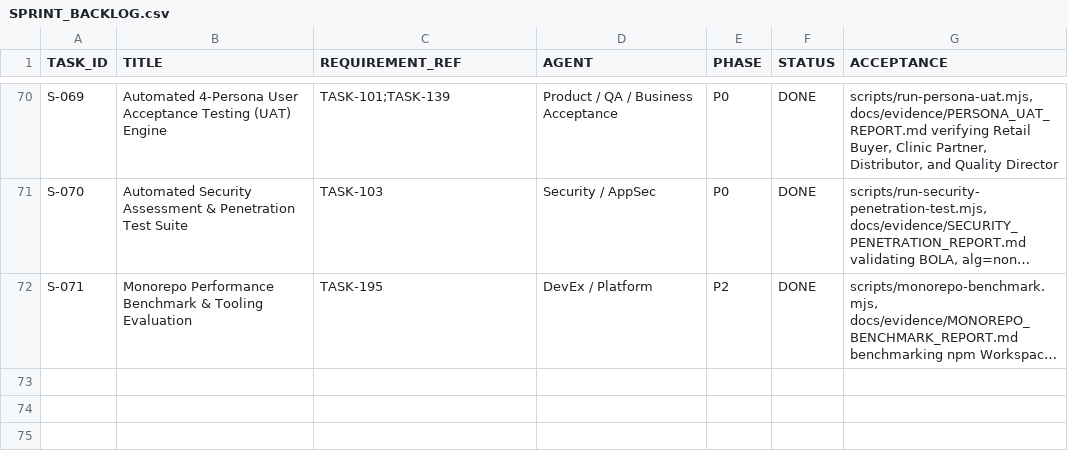
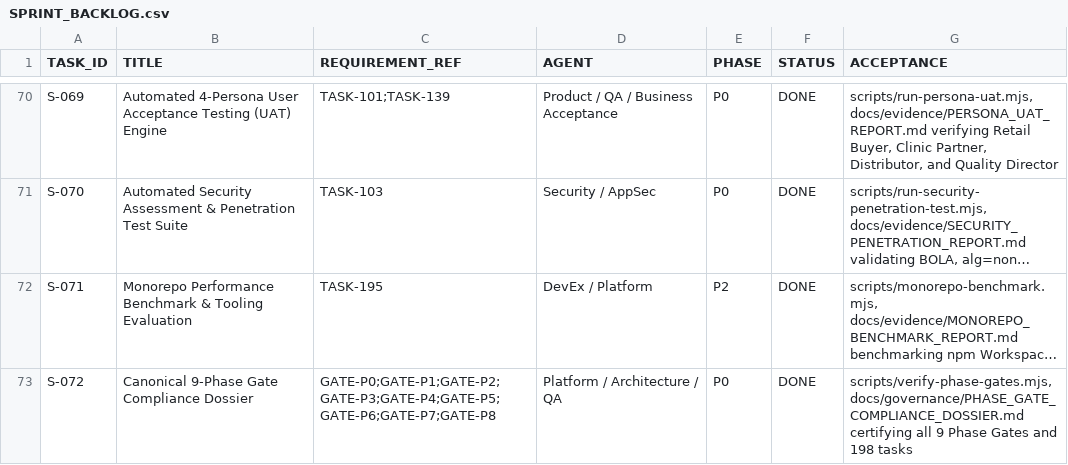
Before and after one commit to rezamovaheddi/brand-commerce, a CSV file: docs/execution/SPRINT_BACKLOG.csv, drawn as a sheet; only a part is shown, gaps mark what is left out; long unchanged cells end in …; the diff names each change by its address in the sheet, - before the commit and + after, or states it on an @@ line.

Commit message:
docs(governance): certify canonical 9-phase gates dossier and update release readiness (S-072)

```diff
--- a/docs/execution/SPRINT_BACKLOG.csv
+++ b/docs/execution/SPRINT_BACKLOG.csv
+row 73: S-072 | Canonical 9-Phase Gate Compliance Dossier | GATE-P0;GATE-P1;GATE-P2;GATE-P3;GATE-P4;GATE-P5;GATE-P6;GATE-P7;GATE-P8 | Platform / Architecture / QA | P0 | DONE | scripts/verify-phase-gates.mjs, docs/governance/PHASE_GATE_COMPLIANCE_DOSSIER.md certifying all 9 Phase Gates and 198 tasks
```
Also changed, not shown: docs/audit/IMPLEMENTATION_STATUS.csv, 33 other files.
